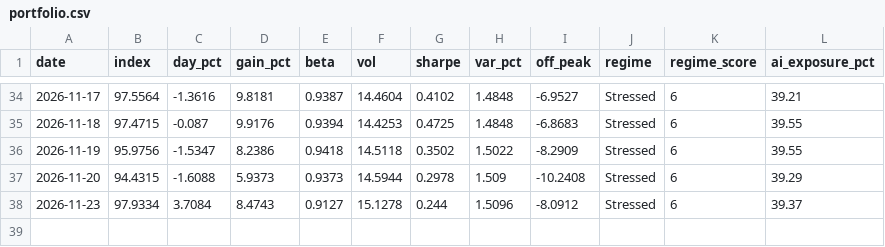
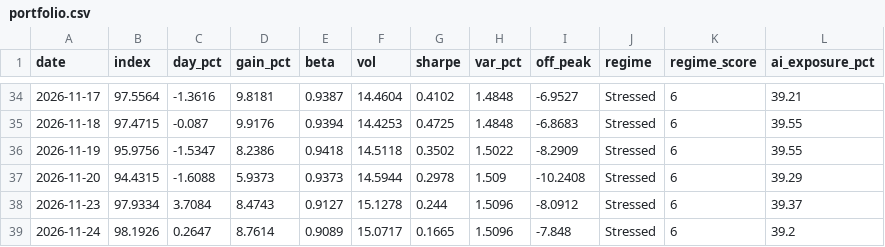
Before and after one commit to christophersherman99/DailyLetter, a CSV file: data/portfolio.csv, drawn as a sheet; only a part is shown, gaps mark what is left out.

```diff
--- a/data/portfolio.csv
+++ b/data/portfolio.csv
@@ -38 +38,2 @@ date,index,day_pct,gain_pct,beta,vol,sharpe,var_pct,off_peak,regime,regime_score
 2026-11-23,97.9334,3.7084,8.4743,0.9127,15.1278,0.244,1.5096,-8.0912,Stressed,6,39.37
+2026-11-24,98.1926,0.2647,8.7614,0.9089,15.0717,0.1665,1.5096,-7.848,Stressed,6,39.2
```
Also changed, not shown: data/catalysts.csv, data/holdings.csv, 11 other files.
